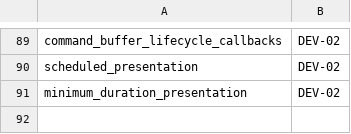
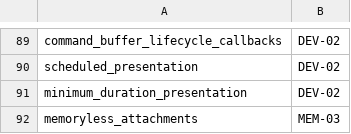
Before and after one commit to HissingRat/vkmtl, a TSV file: docs/develop/period45/device-feature-semantic-map.tsv, drawn as a sheet; only a part is shown, gaps mark what is left out; the diff names each change by its address in the sheet, - before the commit and + after, or states it on an @@ line.

```diff
--- a/docs/develop/period45/device-feature-semantic-map.tsv
+++ b/docs/develop/period45/device-feature-semantic-map.tsv
+row 92: memoryless_attachments | MEM-03
```
Also changed, not shown: docs/develop/period45/gap-routing.tsv, 39 other files.
